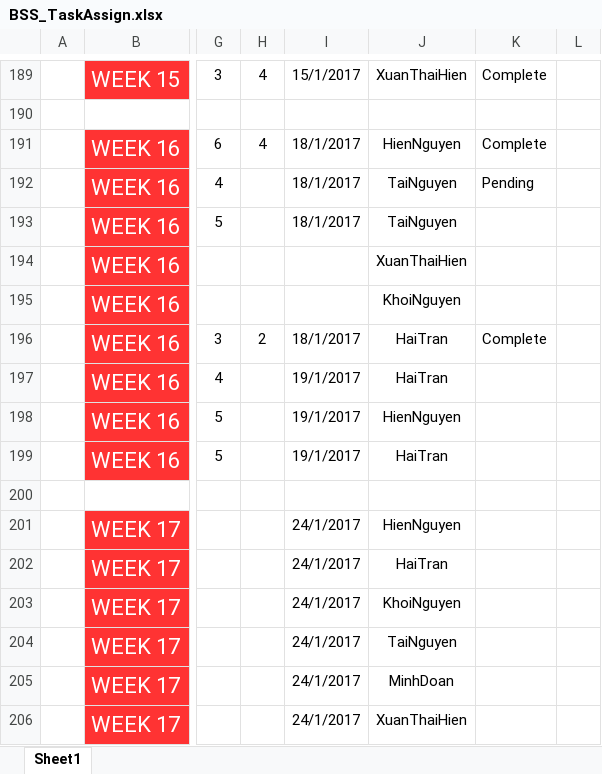
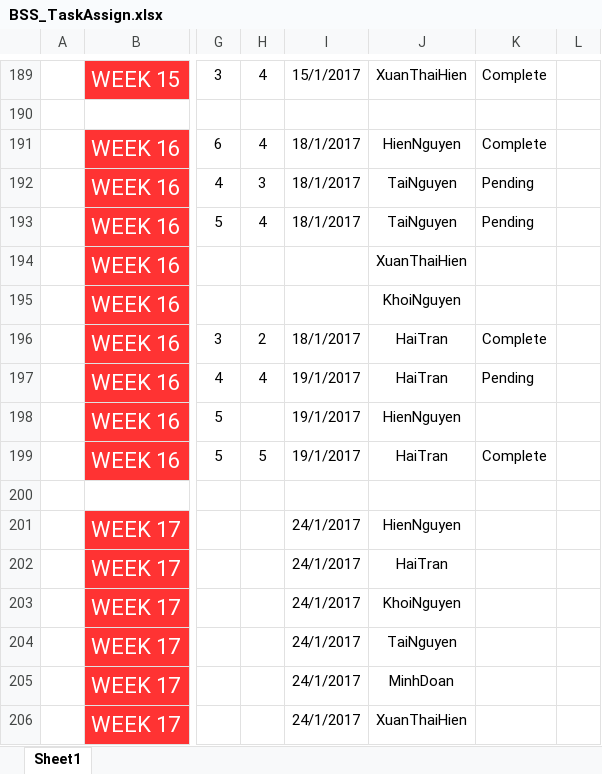
Before and after one commit to Haitrancntt/CapstonProject, an Excel workbook: DELIVERABLE/TASK_ASSIGN/BSS_TaskAssign.xlsx, sheet Sheet1, drawn as a sheet; only a part is shown, gaps mark what is left out; values as stored, in another font and other column widths than the file's, no borders; the diff names each change by its address in the sheet, - before the commit and + after, or states it on an @@ line.

```diff
--- a/DELIVERABLE/TASK_ASSIGN/BSS_TaskAssign.xlsx (sheet Sheet1)
+++ b/DELIVERABLE/TASK_ASSIGN/BSS_TaskAssign.xlsx (sheet Sheet1)
-H192: (empty)
+H192: 3
-H193: (empty)
+H193: 4
-K193: (empty)
+K193: Pending
-H197: (empty)
+H197: 4
-K197: (empty)
+K197: Pending
-H199: (empty)
+H199: 5
-K199: (empty)
+K199: Complete
```
Also changed, not shown: DELIVERABLE/EFFORT_LOG/Week16/BSS_EffortLog_HaiTran_Week16.xlsx, DELIVERABLE/EFFORT_LOG/Week16/BSS_EffortLog_HienNguyen_Week16.xlsx, 1 other file.
